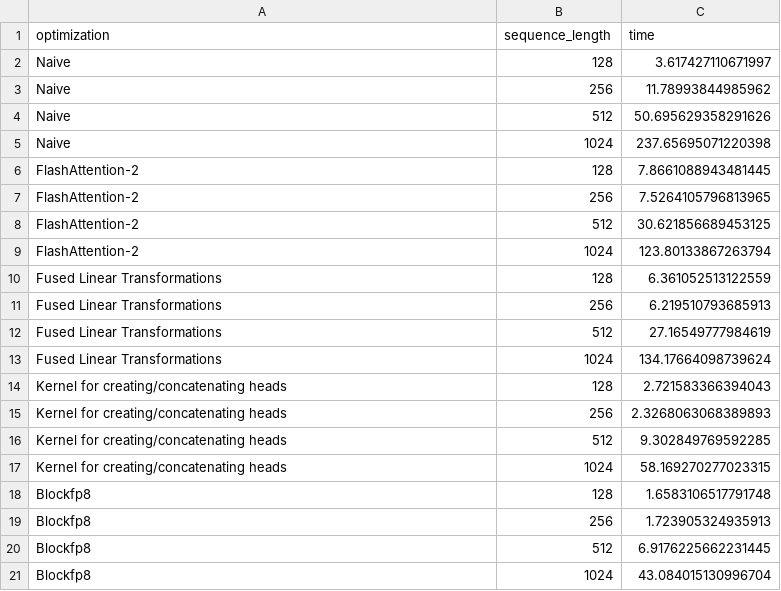
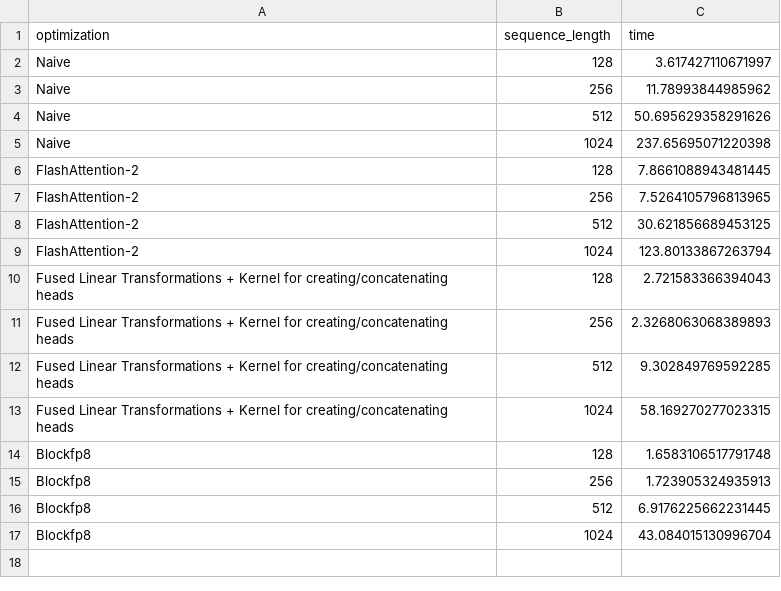
Before and after one commit to moritztng/tt-boltz, a CSV file: evaluation/triangle_attention_optimization.csv, drawn as a sheet.

```diff
--- a/evaluation/triangle_attention_optimization.csv
+++ b/evaluation/triangle_attention_optimization.csv
@@ -9,10 +9,6 @@ FlashAttention-2,512,30.621856689453125
 FlashAttention-2,1024,123.80133867263794
-Fused Linear Transformations,128,6.361052513122559
-Fused Linear Transformations,256,6.219510793685913
-Fused Linear Transformations,512,27.16549777984619
-Fused Linear Transformations,1024,134.17664098739624
-Kernel for creating/concatenating heads,128,2.721583366394043
-Kernel for creating/concatenating heads,256,2.3268063068389893
-Kernel for creating/concatenating heads,512,9.302849769592285
-Kernel for creating/concatenating heads,1024,58.169270277023315
+Fused Linear Transformations + Kernel for creating/concatenating heads,128,2.721583366394043
+Fused Linear Transformations + Kernel for creating/concatenating heads,256,2.3268063068389893
+Fused Linear Transformations + Kernel for creating/concatenating heads,512,9.302849769592285
+Fused Linear Transformations + Kernel for creating/concatenating heads,1024,58.169270277023315
 Blockfp8,128,1.6583106517791748
```
Also changed, not shown: evaluation/high_level_modules.csv.
